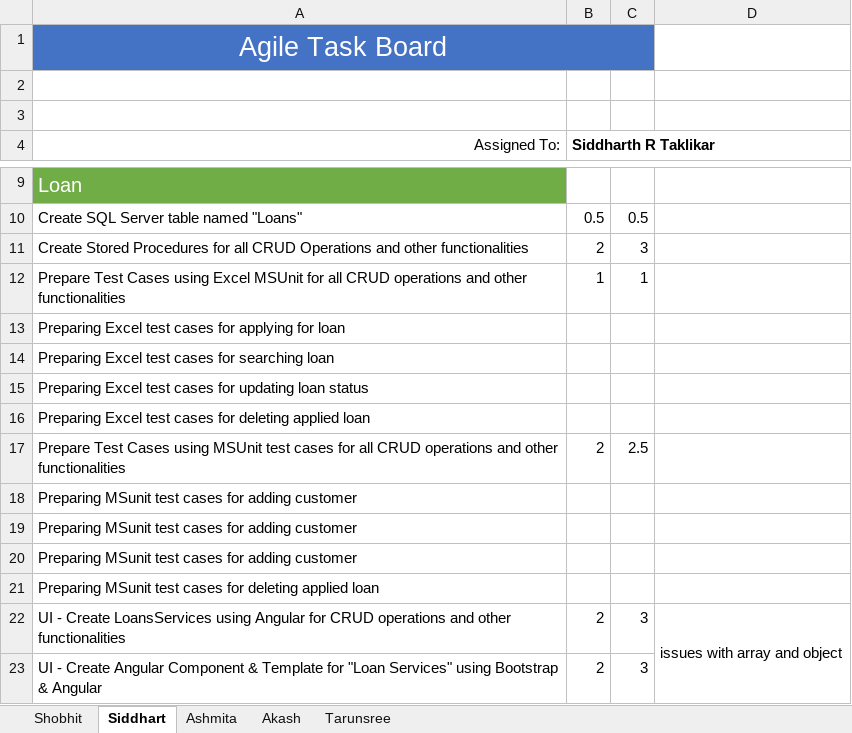
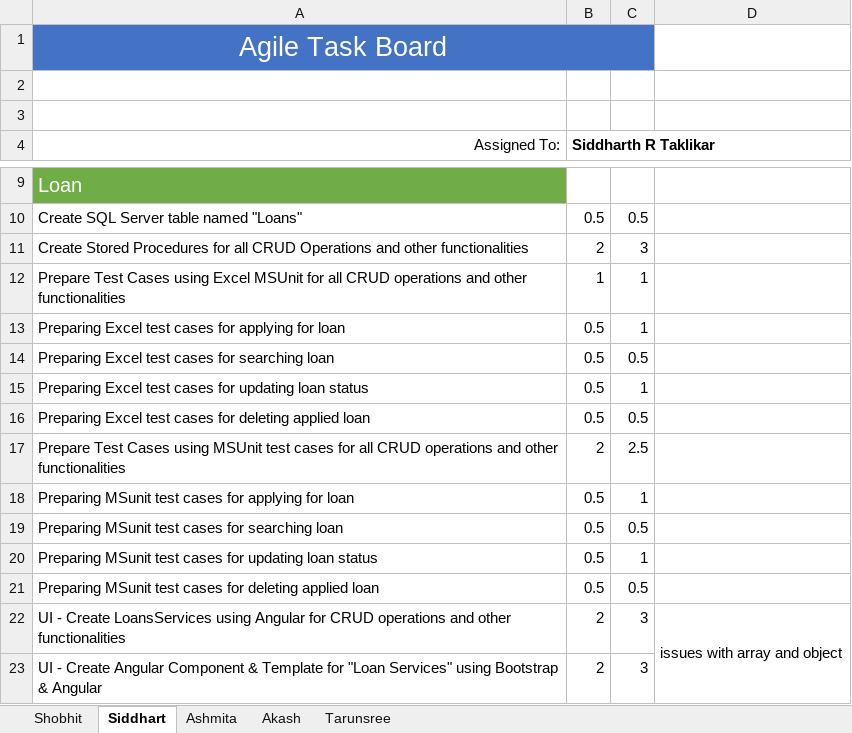
Before and after one commit to asing472/SPRINT3-KE-BAAD, an Excel workbook: Task Board.xlsx, sheet Siddhart, drawn as a sheet; only a part is shown, gaps mark what is left out; values as stored, in another font and other column widths than the file's, no borders; removed rows and columns are numbered as before the commit, all else as after; the diff covers the shown part only; the diff names each change by its address in the sheet, - before the commit and + after, or states it on an @@ line.

```diff
--- a/Task Board.xlsx (sheet Siddhart)
+++ b/Task Board.xlsx (sheet Siddhart)
-B13:B16 (Siddharth R Taklikar): (empty)
+B13:B16 (Siddharth R Taklikar): 0.5
-C13: (empty)
+C13: 1
-C14: (empty)
+C14: 0.5
-C15: (empty)
+C15: 1
-C16: (empty)
+C16: 0.5
-row 18: Preparing MSunit test cases for adding customer
-row 19: Preparing MSunit test cases for adding customer
-row 20: Preparing MSunit test cases for adding customer
+row 18: Preparing MSunit test cases for applying for loan | 0.5 | 1
+row 19: Preparing MSunit test cases for searching loan | 0.5 | 0.5
+row 20: Preparing MSunit test cases for updating loan status | 0.5 | 1
-B21 (Siddharth R Taklikar): (empty)
+B21 (Siddharth R Taklikar): 0.5
-C21: (empty)
+C21: 0.5
```
Also changed, not shown: 12 added rows and 8 removed rows elsewhere in this sheet, sheet Tarunsree, sheet Ashmita, sheet Akash.
